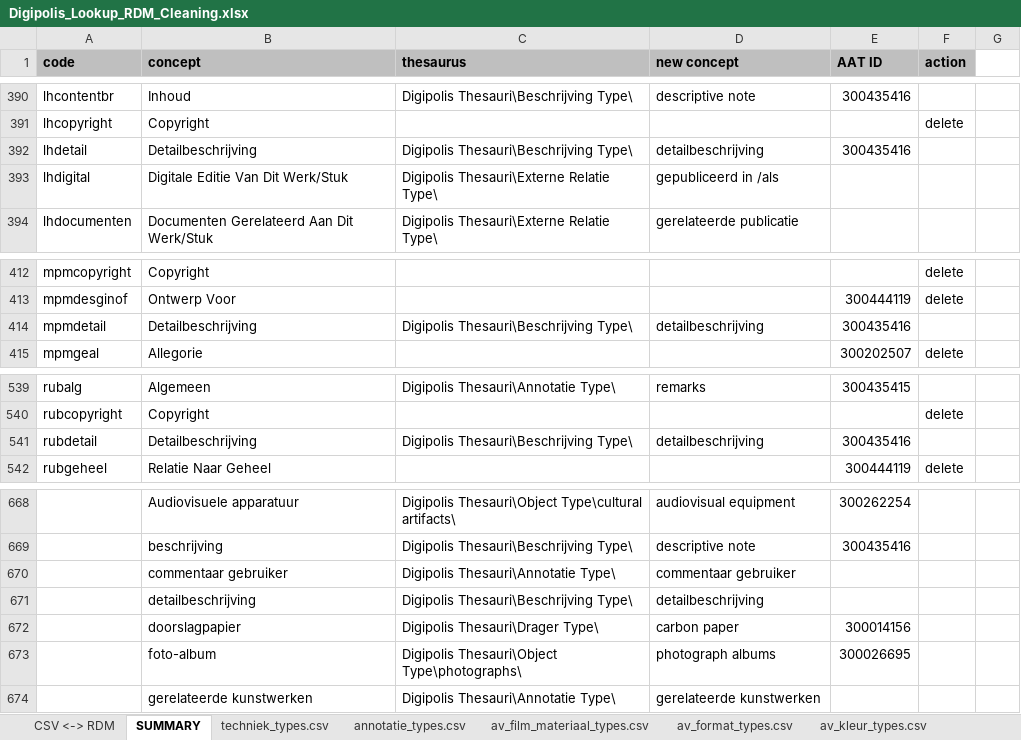
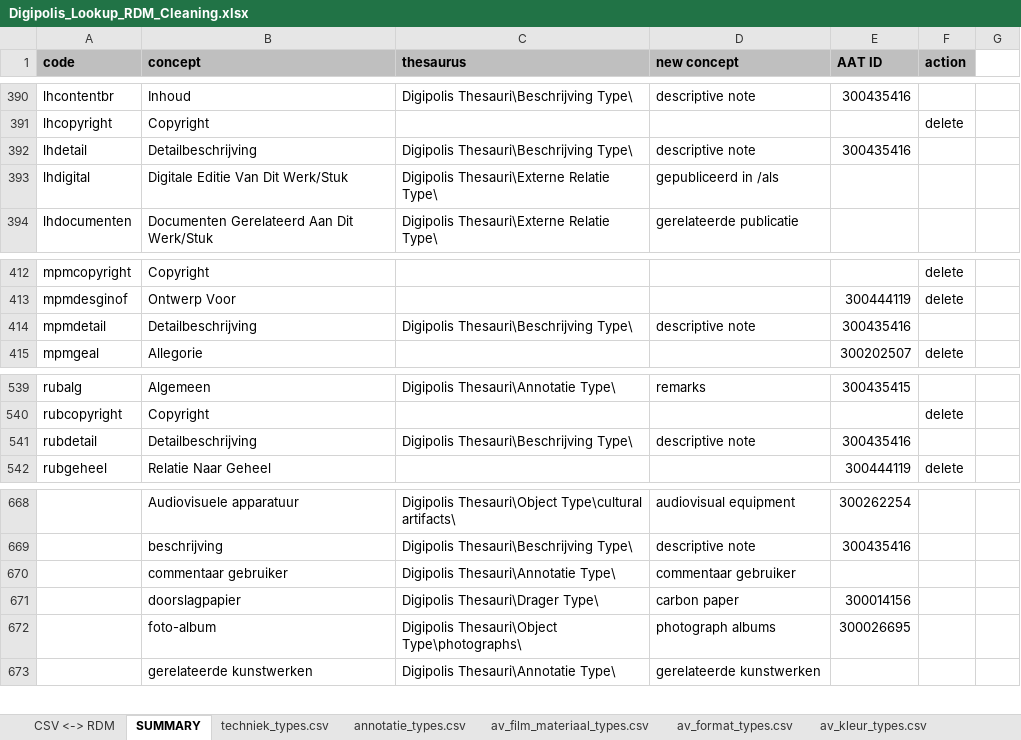
Before and after one commit to delving/digipolis-arches-pkg, an Excel workbook: admin/rdm/Digipolis_Lookup_RDM_Cleaning.xlsx, sheet SUMMARY, drawn as a sheet; only a part is shown, gaps mark what is left out; values as stored, in another font and other column widths than the file's, no borders; the diff names each change by its address in the sheet, - before the commit and + after, or states it on an @@ line.

Commit message:
merged Digipolis Thesauri\Beschrijving Type\detailbeschrijving with Digipolis Thesauri\Beschrijving Type\descriptive note

```diff
--- a/admin/rdm/Digipolis_Lookup_RDM_Cleaning.xlsx (sheet SUMMARY)
+++ b/admin/rdm/Digipolis_Lookup_RDM_Cleaning.xlsx (sheet SUMMARY)
-D392 (new concept): detailbeschrijving
+D392 (new concept): descriptive note
-D414 (new concept): detailbeschrijving
+D414 (new concept): descriptive note
-D541 (new concept): detailbeschrijving
+D541 (new concept): descriptive note
-row 671:  | detailbeschrijving | Digipolis Thesauri\Beschrijving Type\ | detailbeschrijving
```
Also changed, not shown: sheet beschrijving_types.csv, sheet annotatie_types.csv.
